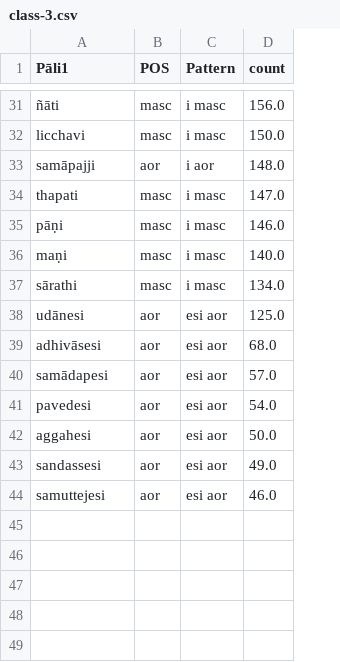
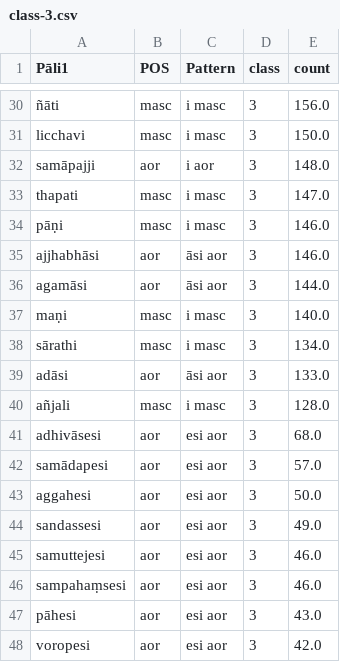
Before and after one commit to Devamitta/word-frequency, a CSV file: csv-for-classes/class-3.csv, drawn as a sheet; only a part is shown, gaps mark what is left out; removed rows and columns are numbered as before the commit, all else as after; the diff covers the shown part only; the diff names each change by its address in the sheet, - before the commit and + after, or states it on an @@ line.

```diff
--- a/csv-for-classes/class-3.csv
+++ b/csv-for-classes/class-3.csv
+column D (class), rows 30-34: all 3; rows 37-38: 3 | 3; rows 41-45: all 3
+row 35: ajjhabhāsi | aor | āsi aor | 3 | 146.0
+row 36: agamāsi | aor | āsi aor | 3 | 144.0
-row 38: udānesi | aor | esi aor | 125.0
+row 39: adāsi | aor | āsi aor | 3 | 133.0
+row 40: añjali | masc | i masc | 3 | 128.0
-row 41: pavedesi | aor | esi aor | 54.0
+row 46: sampahaṃsesi | aor | esi aor | 3 | 46.0
+row 47: pāhesi | aor | esi aor | 3 | 43.0
+row 48: voropesi | aor | esi aor | 3 | 42.0
```
Also changed, not shown: 3 added rows, 4 removed rows, 1 moved row and 2 edited cells elsewhere in this file, csv-for-classes/class-1.csv, csv-for-classes/class-2.csv, 51 other files.
